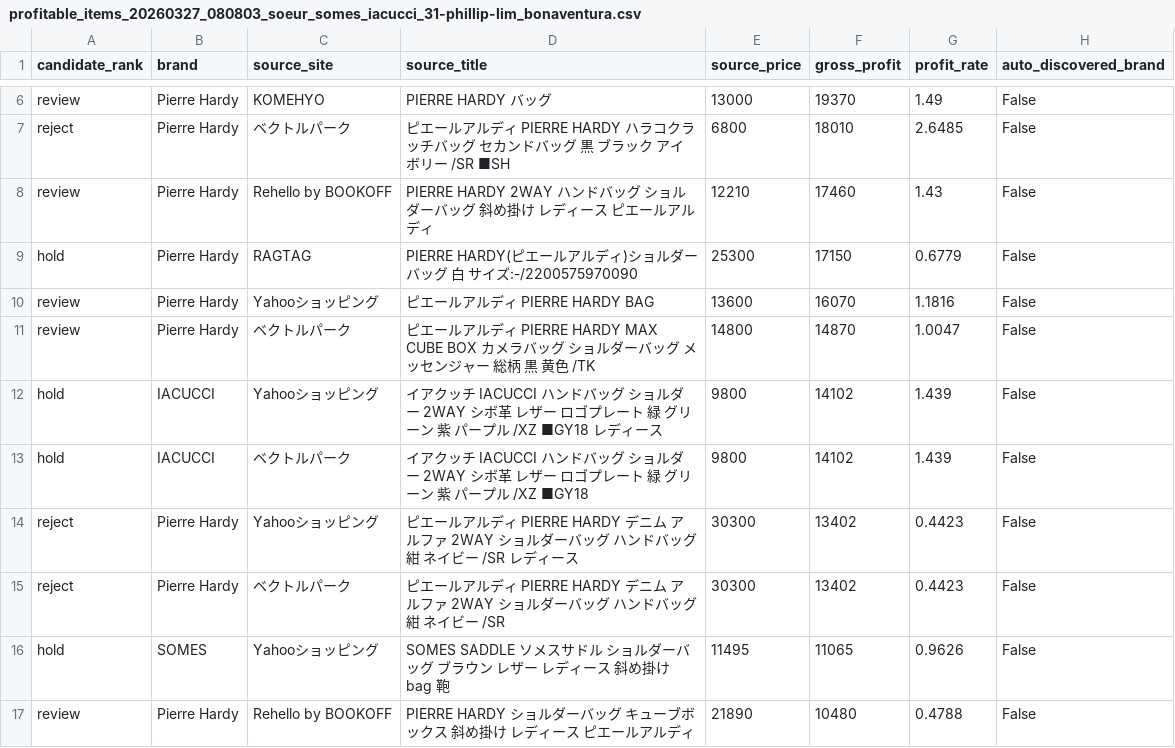
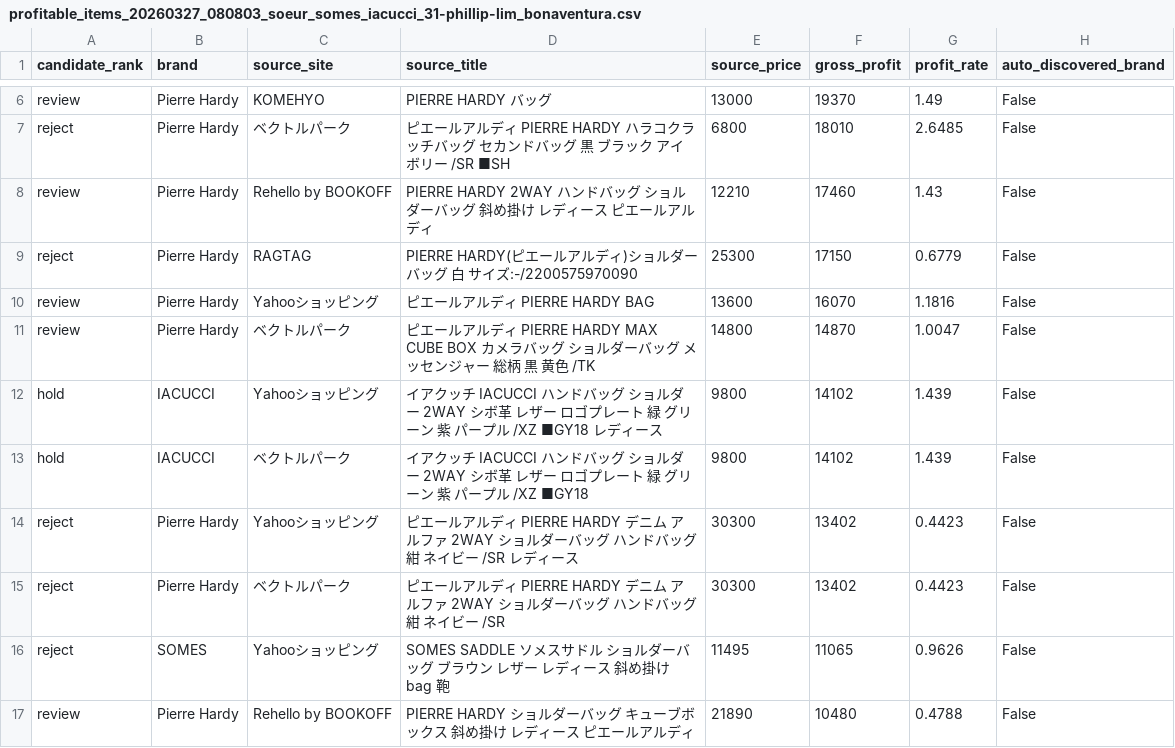
Before and after one commit to arisbluenight-ui/sedori-search, a CSV file: output/profitable_items_20260327_080803_soeur_somes_iacucci_31-phillip-lim_bonaventura.csv, drawn as a sheet; only a part is shown, gaps mark what is left out; the diff names each change by its address in the sheet, - before the commit and + after, or states it on an @@ line.

Commit message:
manual review反映: PIE-5300/SOM-1495をrejectに変更(実SOLD未確認)

```diff
--- a/output/profitable_items_20260327_080803_soeur_somes_iacucci_31-phillip-lim_bonaventura.csv
+++ b/output/profitable_items_20260327_080803_soeur_somes_iacucci_31-phillip-lim_bonaventura.csv
-A9 (candidate_rank): hold
+A9 (candidate_rank): reject
-A16 (candidate_rank): hold
+A16 (candidate_rank): reject
```
Also changed, not shown: 1 other file.
